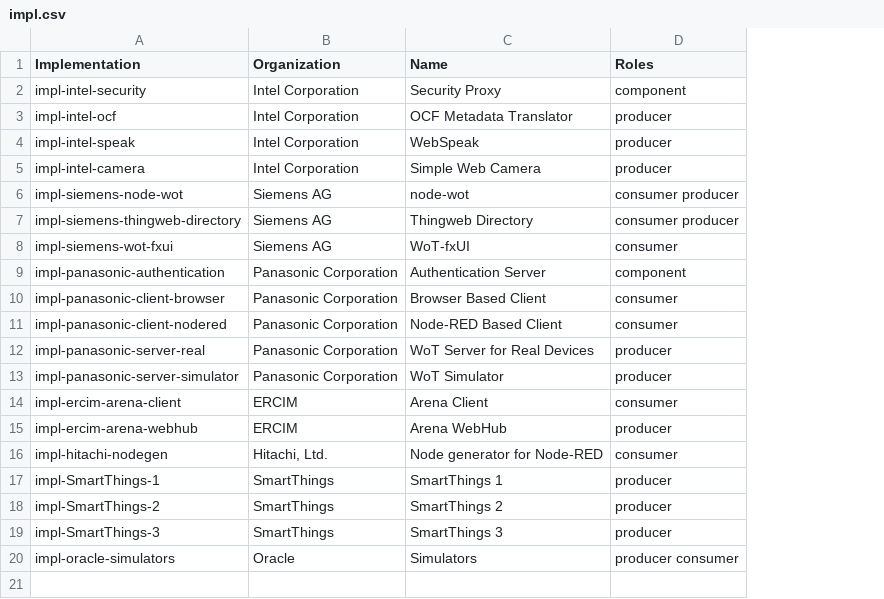
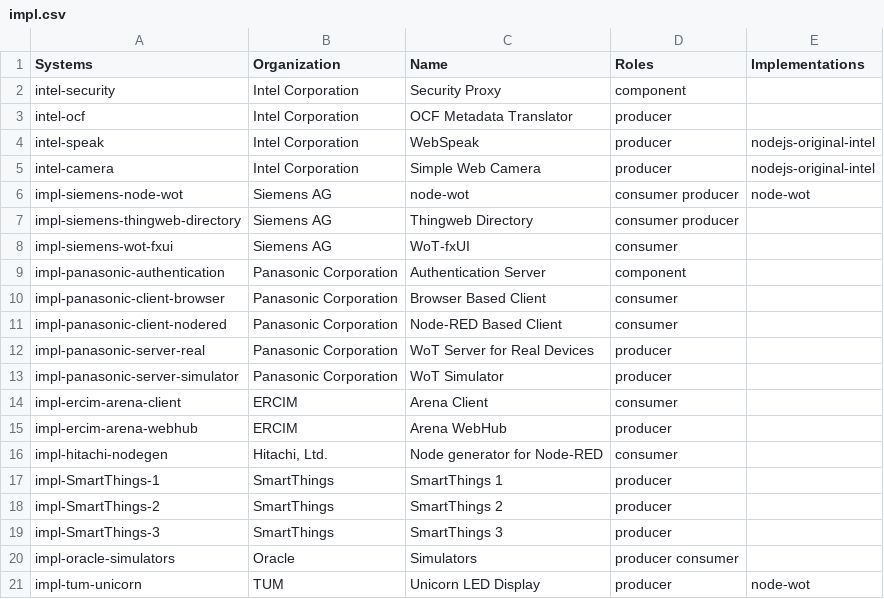
Before and after one commit to w3c/wot-thing-description, a CSV file: testing/inputs/impl.csv, drawn as a sheet; the diff names each change by its address in the sheet, - before the commit and + after, or states it on an @@ line.

Commit message:
Update impl.csv
Proposed new structure; "Systems" names need to be updated to match CSV input filenames

```diff
--- a/testing/inputs/impl.csv
+++ b/testing/inputs/impl.csv
+column E (Implementations), rows 4-6: nodejs-original-intel | nodejs-original-intel | node-wot
-A1: Implementation
+A1: Systems
-A2 (Systems): impl-intel-security
+A2 (Systems): intel-security
-A3 (Systems): impl-intel-ocf
+A3 (Systems): intel-ocf
-A4 (Systems): impl-intel-speak
+A4 (Systems): intel-speak
-A5 (Systems): impl-intel-camera
+A5 (Systems): intel-camera
+row 21: impl-tum-unicorn | TUM | Unicorn LED Display | producer | node-wot
```
